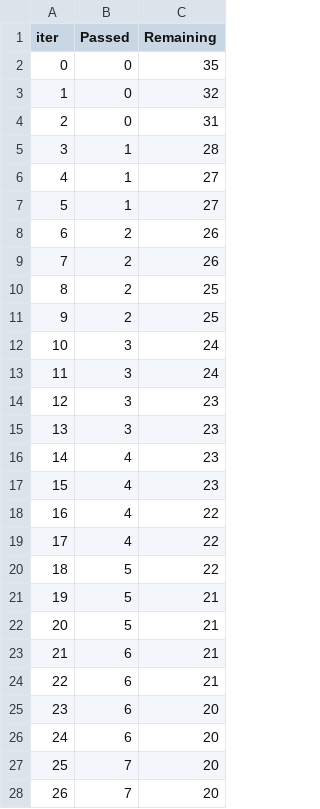
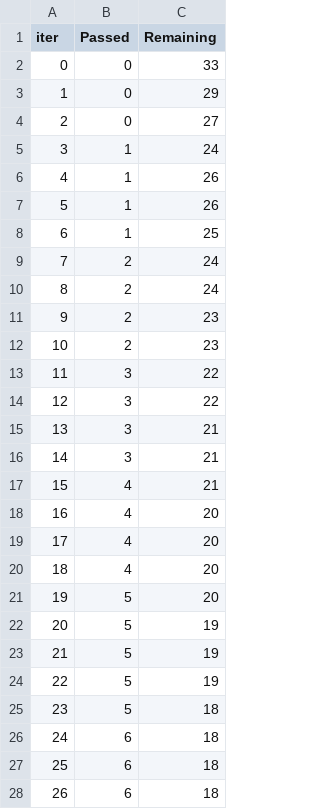
Before and after one commit to Ritesh2107/Student-Analysis, a TSV file: catboost_info/time_left.tsv, drawn as a sheet; only a part is shown; the diff covers the shown part only.

```diff
--- a/catboost_info/time_left.tsv
+++ b/catboost_info/time_left.tsv
@@ -1,28 +1,28 @@
 iter	Passed	Remaining
-0	0	35
-1	0	32
-2	0	31
-3	1	28
-4	1	27
-5	1	27
-6	2	26
-7	2	26
-8	2	25
-9	2	25
-10	3	24
-11	3	24
-12	3	23
-13	3	23
-14	4	23
-15	4	23
-16	4	22
-17	4	22
-18	5	22
-19	5	21
-20	5	21
-21	6	21
-22	6	21
-23	6	20
-24	6	20
-25	7	20
-26	7	20
+0	0	33
+1	0	29
+2	0	27
+3	1	24
+4	1	26
+5	1	26
+6	1	25
+7	2	24
+8	2	24
+9	2	23
+10	2	23
+11	3	22
+12	3	22
+13	3	21
+14	3	21
+15	4	21
+16	4	20
+17	4	20
+18	4	20
+19	5	20
+20	5	19
+21	5	19
+22	5	19
+23	5	18
+24	6	18
+25	6	18
+26	6	18
```
Also changed, not shown: 131 edited cells elsewhere in this file, 7 other files.
